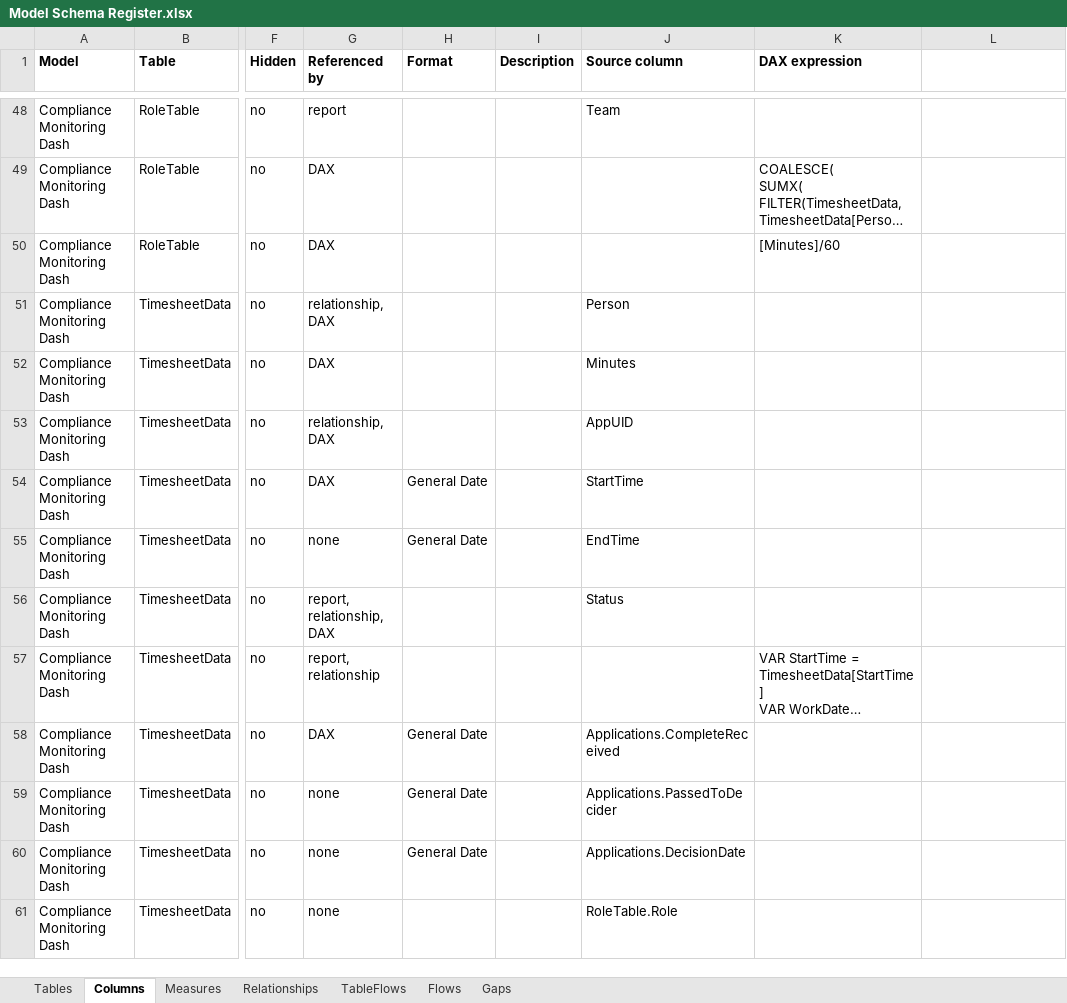
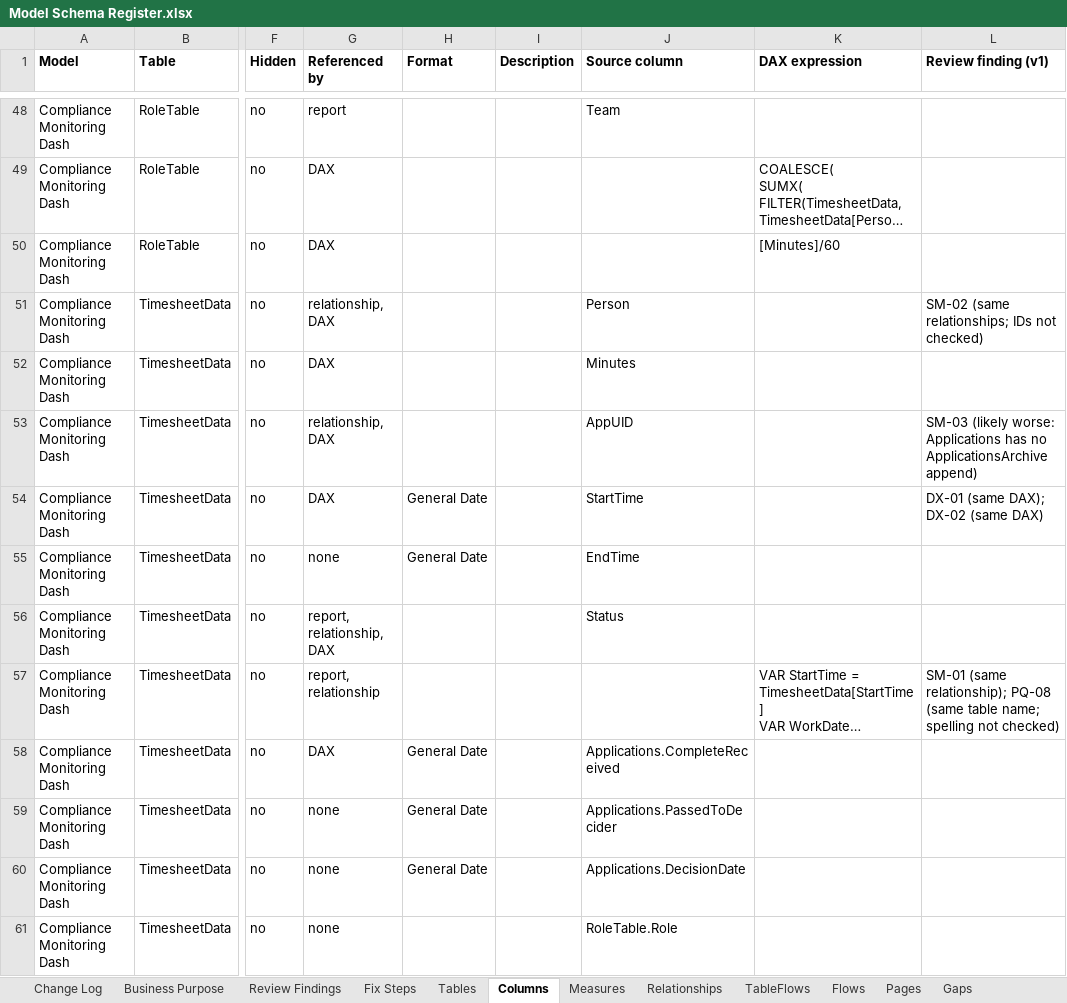
Before and after one commit to grafikaly-com/work-safe-dashboards, an Excel workbook: docs/Model Schema Register.xlsx, sheet Columns, drawn as a sheet; only a part is shown, gaps mark what is left out; long unchanged cells end in …; values as stored, in another font and other column widths than the file's, no borders; the diff covers the shown part only; the diff names each change by its address in the sheet, - before the commit and + after, or states it on an @@ line.

```diff
--- a/docs/Model Schema Register.xlsx (sheet Columns)
+++ b/docs/Model Schema Register.xlsx (sheet Columns)
+sheet tab: Change Log
+sheet tab: Business Purpose
+sheet tab: Review Findings
+sheet tab: Fix Steps
+sheet tab: Pages
-L1: (empty)
+L1: Review finding (v1)
-L51 (Review finding (v1)): (empty)
+L51 (Review finding (v1)): SM-02 (same relationships; IDs not checked)
-L53 (Review finding (v1)): (empty)
+L53 (Review finding (v1)): SM-03 (likely worse: Applications has no ApplicationsArchive append)
-L54 (Review finding (v1)): (empty)
+L54 (Review finding (v1)): DX-01 (same DAX); DX-02 (same DAX)
-L57 (Review finding (v1)): (empty)
+L57 (Review finding (v1)): SM-01 (same relationship); PQ-08 (same table name; spelling not checked)
```
Also changed, not shown: 58 edited cells elsewhere in this sheet, sheet Gaps, sheet Measures, sheet Relationships, sheet Tables, 5 other files.
